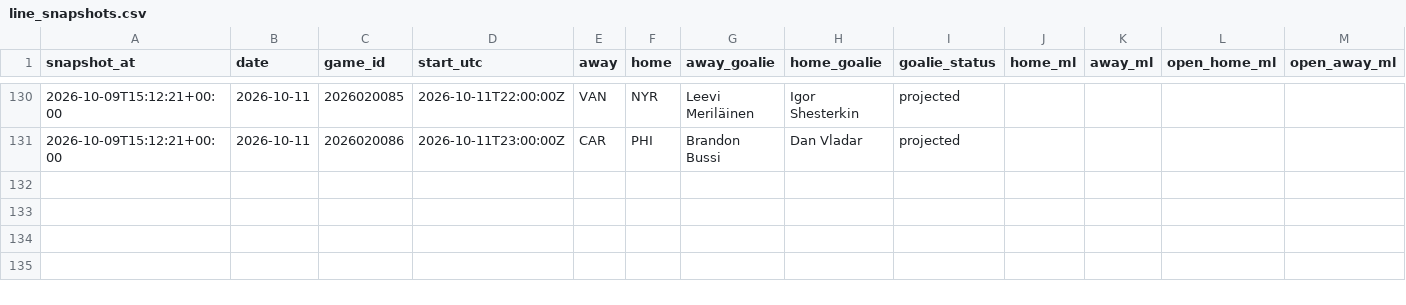
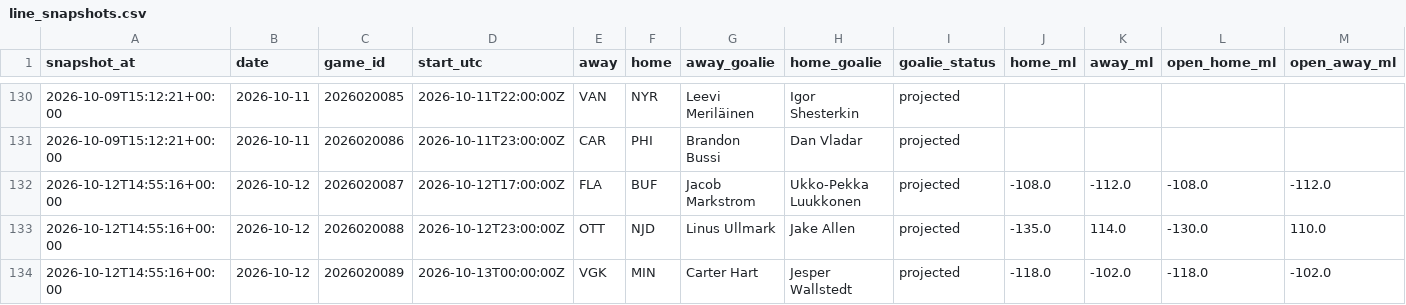
Before and after one commit to CarsonBillig/nhl-model, a CSV file: output/line_snapshots.csv, drawn as a sheet; only a part is shown, gaps mark what is left out; rows hold the shown columns only; the diff names each change by its address in the sheet, - before the commit and + after, or states it on an @@ line.

```diff
--- a/output/line_snapshots.csv
+++ b/output/line_snapshots.csv
+row 132: 2026-10-12T14:55:16+00:00 | 2026-10-12 | 2026020087 | 2026-10-12T17:00:00Z | FLA | BUF | Jacob Markstrom | Ukko-Pekka Luukkonen | projected | -108.0 | -112.0 | -108.0 | -112.0
+row 133: 2026-10-12T14:55:16+00:00 | 2026-10-12 | 2026020088 | 2026-10-12T23:00:00Z | OTT | NJD | Linus Ullmark | Jake Allen | projected | -135.0 | 114.0 | -130.0 | 110.0
+row 134: 2026-10-12T14:55:16+00:00 | 2026-10-12 | 2026020089 | 2026-10-13T00:00:00Z | VGK | MIN | Carter Hart | Jesper Wallstedt | projected | -118.0 | -102.0 | -118.0 | -102.0
```
Also changed, not shown: output/history.csv, output/ledger.csv, 3 other files.
